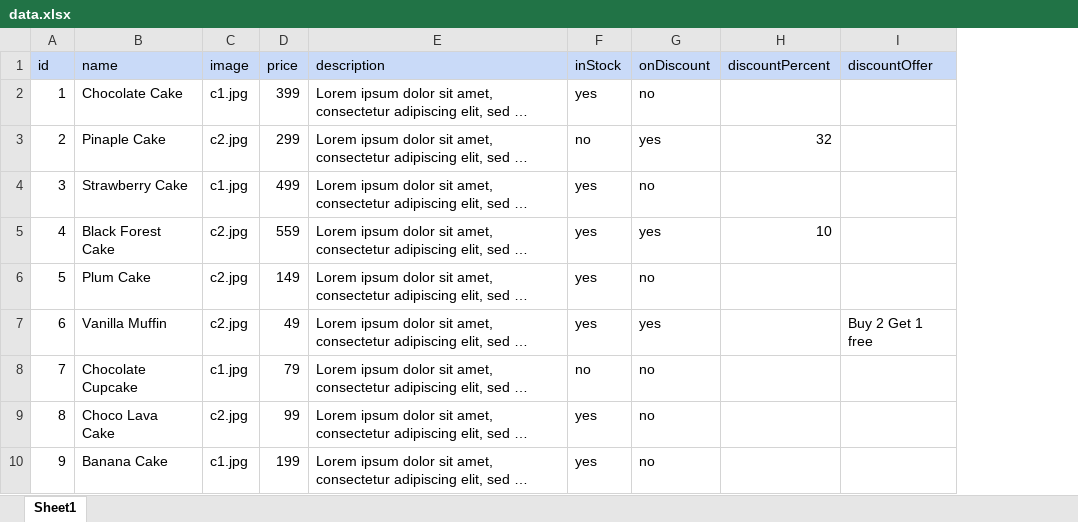
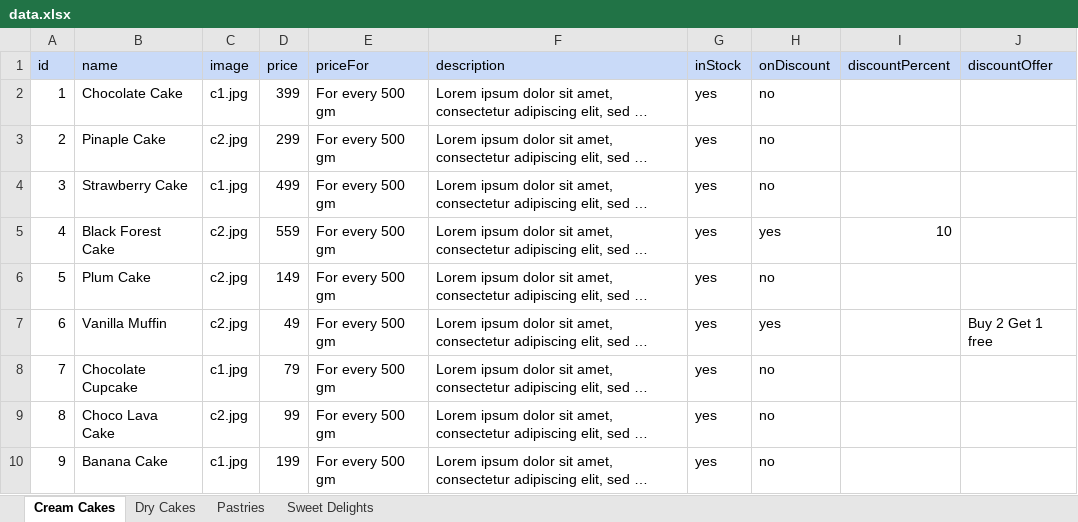
Before and after one commit to cakeoclock/cakeoclock.github.io, an Excel workbook: public/data/data.xlsx, sheet Cream Cakes, drawn as a sheet; long unchanged cells end in …; values as stored, in another font and other column widths than the file's, no borders; charts and pictures not drawn; addresses are those after the commit; the diff names each change by its address in the sheet, - before the commit and + after, or states it on an @@ line.

```diff
--- a/public/data/data.xlsx (sheet Cream Cakes)
+++ b/public/data/data.xlsx (sheet Cream Cakes)
-sheet tab: Sheet1
+sheet tab: Cream Cakes
+sheet tab: Dry Cakes
+sheet tab: Pastries
+sheet tab: Sweet Delights
+column E (priceFor), rows 2-10: all For every 500 gm
-G3 (inStock): no
+G3 (inStock): yes
-H3 (onDiscount): yes
+H3 (onDiscount): no
-I3 (discountPercent): 32
+I3 (discountPercent): (empty)
-G8 (inStock): no
+G8 (inStock): yes
```
Also changed, not shown: charts or pictures, 4 other files.
